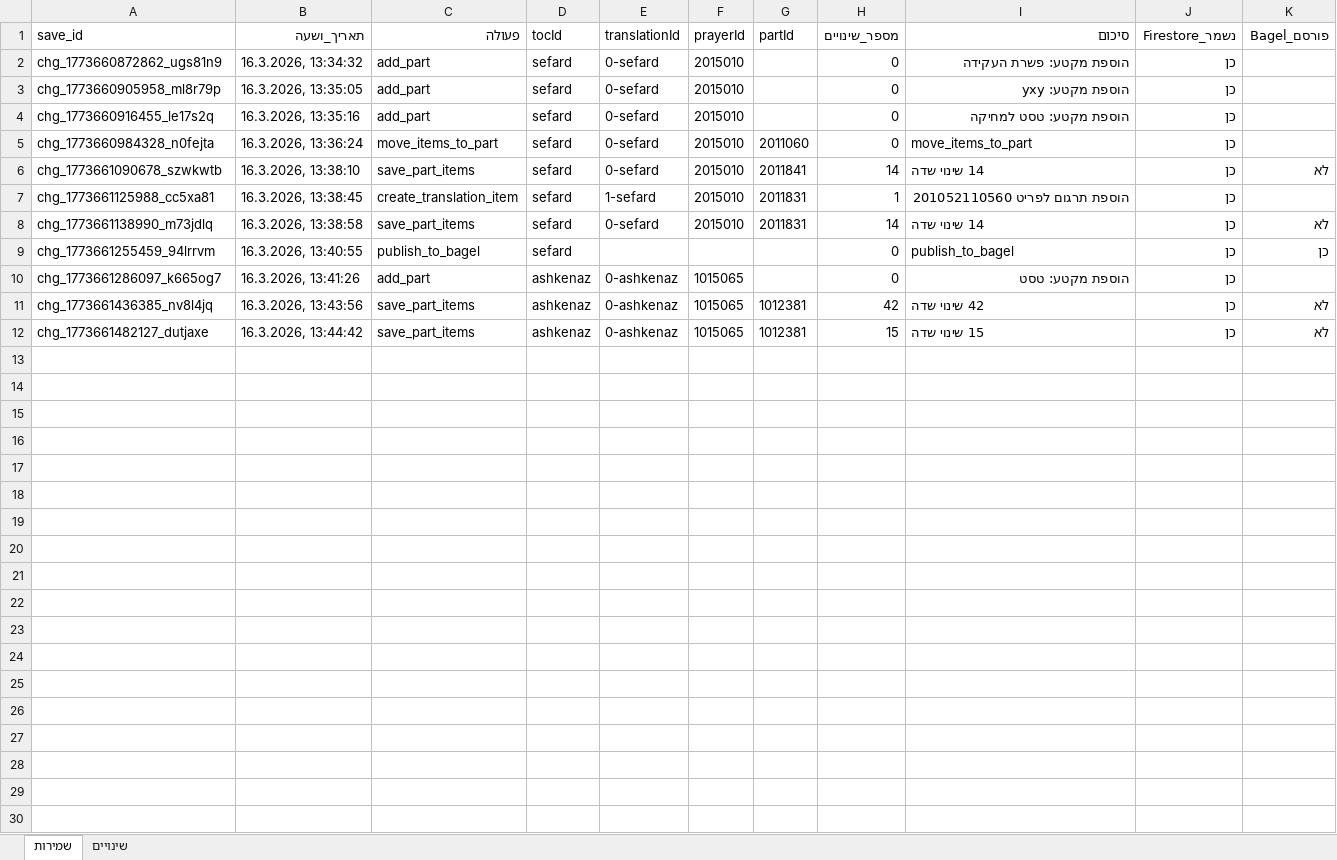
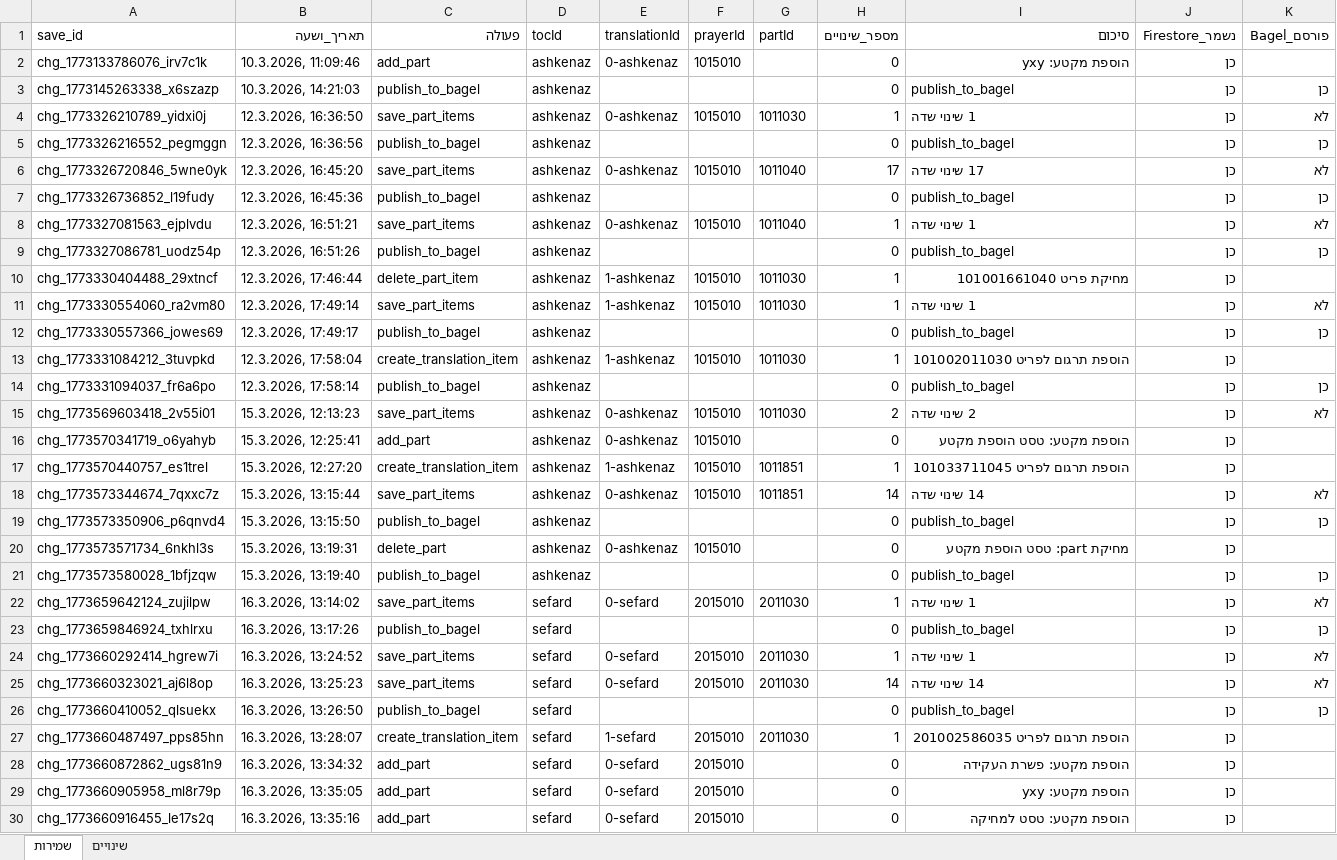
Before and after one commit to koren-workspace/AppKorenCMS, an Excel workbook: docs/cms-changes.xlsx, sheet שמירות, drawn as a sheet; only a part is shown; the shorter side is filled out with more unchanged rows; values as stored, in another font and other column widths than the file's, no borders; the diff covers the shown part only; the diff names each change by its address in the sheet, - before the commit and + after, or states it on an @@ line.

```diff
--- a/docs/cms-changes.xlsx (sheet שמירות)
+++ b/docs/cms-changes.xlsx (sheet שמירות)
+row 2: chg_1773133786076_irv7c1k | 10.3.2026, 11:09:46 | add_part | ashkenaz | 0-ashkenaz | 1015010 |  | 0 | הוספת מקטע: yxy | כן
+row 3: chg_1773145263338_x6szazp | 10.3.2026, 14:21:03 | publish_to_bagel | ashkenaz |  |  |  | 0 | publish_to_bagel | כן | כן
+row 4: chg_1773326210789_yidxi0j | 12.3.2026, 16:36:50 | save_part_items | ashkenaz | 0-ashkenaz | 1015010 | 1011030 | 1 | 1 שינוי שדה | כן | לא
+row 5: chg_1773326216552_pegmggn | 12.3.2026, 16:36:56 | publish_to_bagel | ashkenaz |  |  |  | 0 | publish_to_bagel | כן | כן
+row 6: chg_1773326720846_5wne0yk | 12.3.2026, 16:45:20 | save_part_items | ashkenaz | 0-ashkenaz | 1015010 | 1011040 | 17 | 17 שינוי שדה | כן | לא
+row 7: chg_1773326736852_l19fudy | 12.3.2026, 16:45:36 | publish_to_bagel | ashkenaz |  |  |  | 0 | publish_to_bagel | כן | כן
+row 8: chg_1773327081563_ejplvdu | 12.3.2026, 16:51:21 | save_part_items | ashkenaz | 0-ashkenaz | 1015010 | 1011040 | 1 | 1 שינוי שדה | כן | לא
+row 9: chg_1773327086781_uodz54p | 12.3.2026, 16:51:26 | publish_to_bagel | ashkenaz |  |  |  | 0 | publish_to_bagel | כן | כן
+row 10: chg_1773330404488_29xtncf | 12.3.2026, 17:46:44 | delete_part_item | ashkenaz | 1-ashkenaz | 1015010 | 1011030 | 1 | מחיקת פריט 101001661040 | כן
+row 11: chg_1773330554060_ra2vm80 | 12.3.2026, 17:49:14 | save_part_items | ashkenaz | 1-ashkenaz | 1015010 | 1011030 | 1 | 1 שינוי שדה | כן | לא
+row 12: chg_1773330557366_jowes69 | 12.3.2026, 17:49:17 | publish_to_bagel | ashkenaz |  |  |  | 0 | publish_to_bagel | כן | כן
+row 13: chg_1773331084212_3tuvpkd | 12.3.2026, 17:58:04 | create_translation_item | ashkenaz | 1-ashkenaz | 1015010 | 1011030 | 1 | הוספת תרגום לפריט 101002011030 | כן
+row 14: chg_1773331094037_fr6a6po | 12.3.2026, 17:58:14 | publish_to_bagel | ashkenaz |  |  |  | 0 | publish_to_bagel | כן | כן
+row 15: chg_1773569603418_2v55i01 | 15.3.2026, 12:13:23 | save_part_items | ashkenaz | 0-ashkenaz | 1015010 | 1011030 | 2 | 2 שינוי שדה | כן | לא
+row 16: chg_1773570341719_o6yahyb | 15.3.2026, 12:25:41 | add_part | ashkenaz | 0-ashkenaz | 1015010 |  | 0 | הוספת מקטע: טסט הוספת מקטע | כן
+row 17: chg_1773570440757_es1trel | 15.3.2026, 12:27:20 | create_translation_item | ashkenaz | 1-ashkenaz | 1015010 | 1011851 | 1 | הוספת תרגום לפריט 101033711045 | כן
+row 18: chg_1773573344674_7qxxc7z | 15.3.2026, 13:15:44 | save_part_items | ashkenaz | 0-ashkenaz | 1015010 | 1011851 | 14 | 14 שינוי שדה | כן | לא
+row 19: chg_1773573350906_p6qnvd4 | 15.3.2026, 13:15:50 | publish_to_bagel | ashkenaz |  |  |  | 0 | publish_to_bagel | כן | כן
+row 20: chg_1773573571734_6nkhl3s | 15.3.2026, 13:19:31 | delete_part | ashkenaz | 0-ashkenaz | 1015010 |  | 0 | מחיקת part: טסט הוספת מקטע | כן
+row 21: chg_1773573580028_1bfjzqw | 15.3.2026, 13:19:40 | publish_to_bagel | ashkenaz |  |  |  | 0 | publish_to_bagel | כן | כן
+row 22: chg_1773659642124_zujilpw | 16.3.2026, 13:14:02 | save_part_items | sefard | 0-sefard | 2015010 | 2011030 | 1 | 1 שינוי שדה | כן | לא
+row 23: chg_1773659846924_txhlrxu | 16.3.2026, 13:17:26 | publish_to_bagel | sefard |  |  |  | 0 | publish_to_bagel | כן | כן
+row 24: chg_1773660292414_hgrew7i | 16.3.2026, 13:24:52 | save_part_items | sefard | 0-sefard | 2015010 | 2011030 | 1 | 1 שינוי שדה | כן | לא
+row 25: chg_1773660323021_aj6l8op | 16.3.2026, 13:25:23 | save_part_items | sefard | 0-sefard | 2015010 | 2011030 | 14 | 14 שינוי שדה | כן | לא
+row 26: chg_1773660410052_qlsuekx | 16.3.2026, 13:26:50 | publish_to_bagel | sefard |  |  |  | 0 | publish_to_bagel | כן | כן
+row 27: chg_1773660487497_pps85hn | 16.3.2026, 13:28:07 | create_translation_item | sefard | 1-sefard | 2015010 | 2011030 | 1 | הוספת תרגום לפריט 201002586035 | כן
```
Also changed, not shown: 3 added rows elsewhere in this sheet, sheet שינויים, 1 other file.
